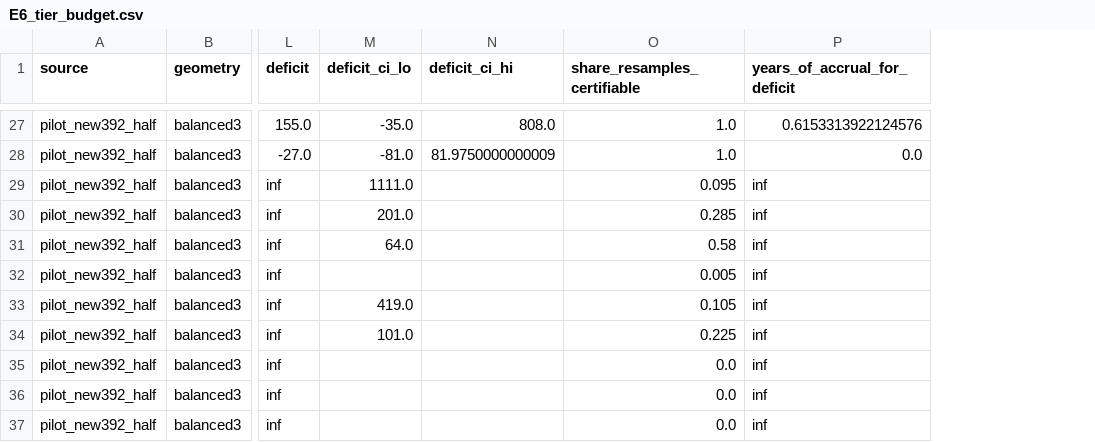
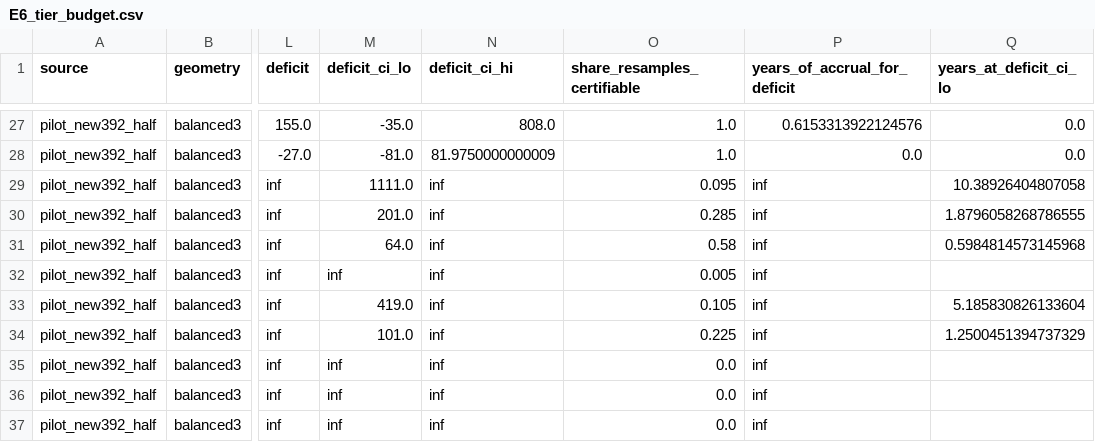
Before and after one commit to Prat5ek01/clean_research, a CSV file: app/results/cleanx/E6_pilot/E6_tier_budget.csv, drawn as a sheet; only a part is shown, gaps mark what is left out; the diff covers the shown part only; the diff names each change by its address in the sheet, - before the commit and + after, or states it on an @@ line.

```diff
--- a/app/results/cleanx/E6_pilot/E6_tier_budget.csv
+++ b/app/results/cleanx/E6_pilot/E6_tier_budget.csv
+column Q (years_at_deficit_ci_lo), rows 27-34: 0.0 | 0.0 | 10.38926404807058 | 1.8796058268786555 | 0.5984814573145968 |  | 5.185830826133604 | 1.2500451394737329
-N29:N37 (deficit_ci_hi): (empty)
+N29:N37 (deficit_ci_hi): inf
-M32 (deficit_ci_lo): (empty)
+M32 (deficit_ci_lo): inf
-M35:M37 (deficit_ci_lo): (empty)
+M35:M37 (deficit_ci_lo): inf
```
Also changed, not shown: 30 edited cells elsewhere in this file, app/results/cleanx/E6_smoke/E6_tier_budget.csv, 28 other files.
